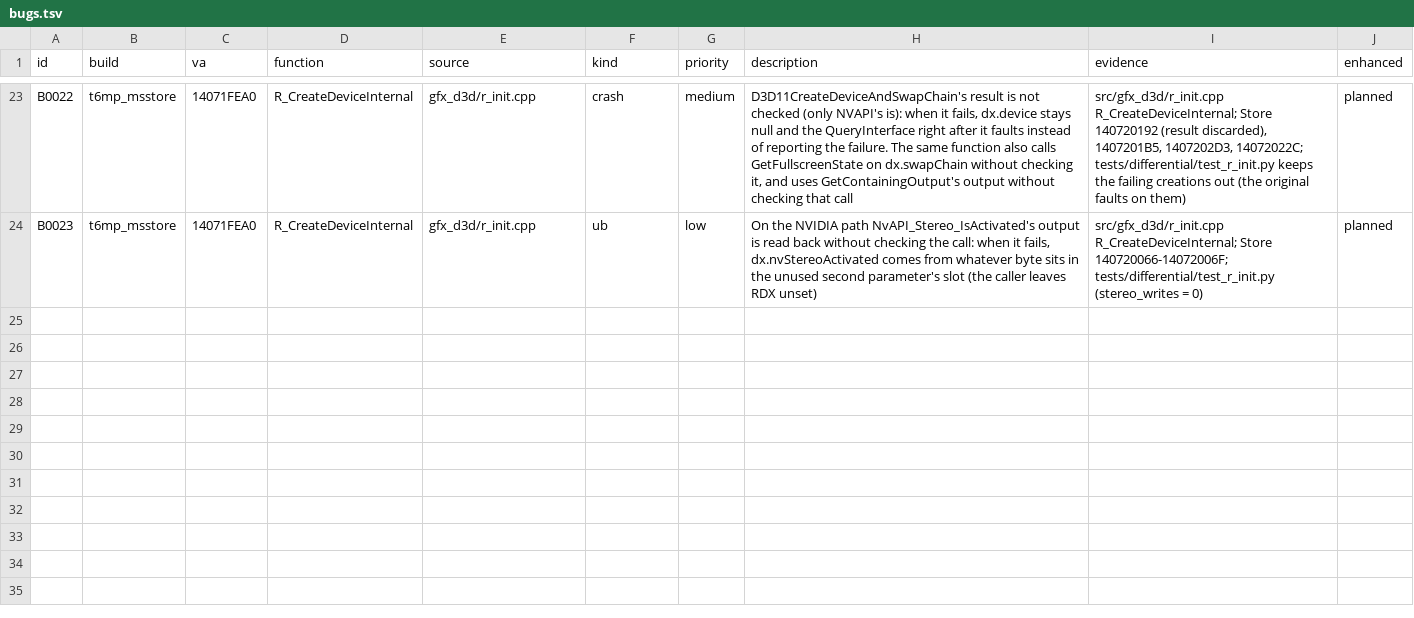
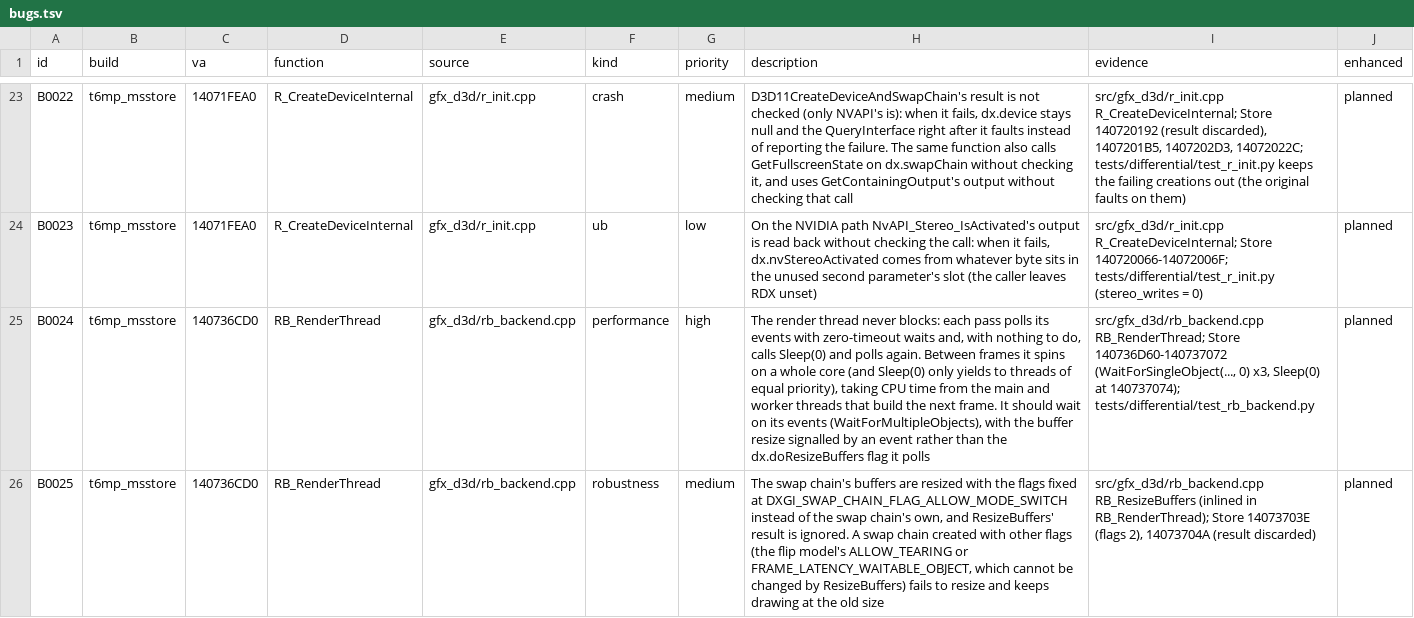
Before and after one commit to lizardpeter/black-ops-2-decomp, a TSV file: records/bugs.tsv, drawn as a sheet; only a part is shown, gaps mark what is left out; the diff names each change by its address in the sheet, - before the commit and + after, or states it on an @@ line.

```diff
--- a/records/bugs.tsv
+++ b/records/bugs.tsv
+row 25: B0024 | t6mp_msstore | 140736CD0 | RB_RenderThread | gfx_d3d/rb_backend.cpp | performance | high | The render thread never blocks: each pass polls its events with zero-timeout waits and, with nothing to do, calls Sleep(0) and polls again. Between frames it spins on a whole core (and Sleep(0) only yields to threads of equal priority), taking CPU time from the main and worker threads that build the next frame. It should wait on its events (WaitForMultipleObjects), with the buffer resize signalled by an event rather than the dx.doResizeBuffers flag it polls | src/gfx_d3d/rb_backend.cpp RB_RenderThread; Store 140736D60-140737072 (WaitForSingleObject(..., 0) x3, Sleep(0) at 140737074); tests/differential/test_rb_backend.py | planned
+row 26: B0025 | t6mp_msstore | 140736CD0 | RB_RenderThread | gfx_d3d/rb_backend.cpp | robustness | medium | The swap chain's buffers are resized with the flags fixed at DXGI_SWAP_CHAIN_FLAG_ALLOW_MODE_SWITCH instead of the swap chain's own, and ResizeBuffers' result is ignored. A swap chain created with other flags (the flip model's ALLOW_TEARING or FRAME_LATENCY_WAITABLE_OBJECT, which cannot be changed by ResizeBuffers) fails to resize and keeps drawing at the old size | src/gfx_d3d/rb_backend.cpp RB_ResizeBuffers (inlined in RB_RenderThread); Store 14073703E (flags 2), 14073704A (result discarded) | planned
```
Also changed, not shown: records/functions.tsv, records/names.tsv, 12 other files.
